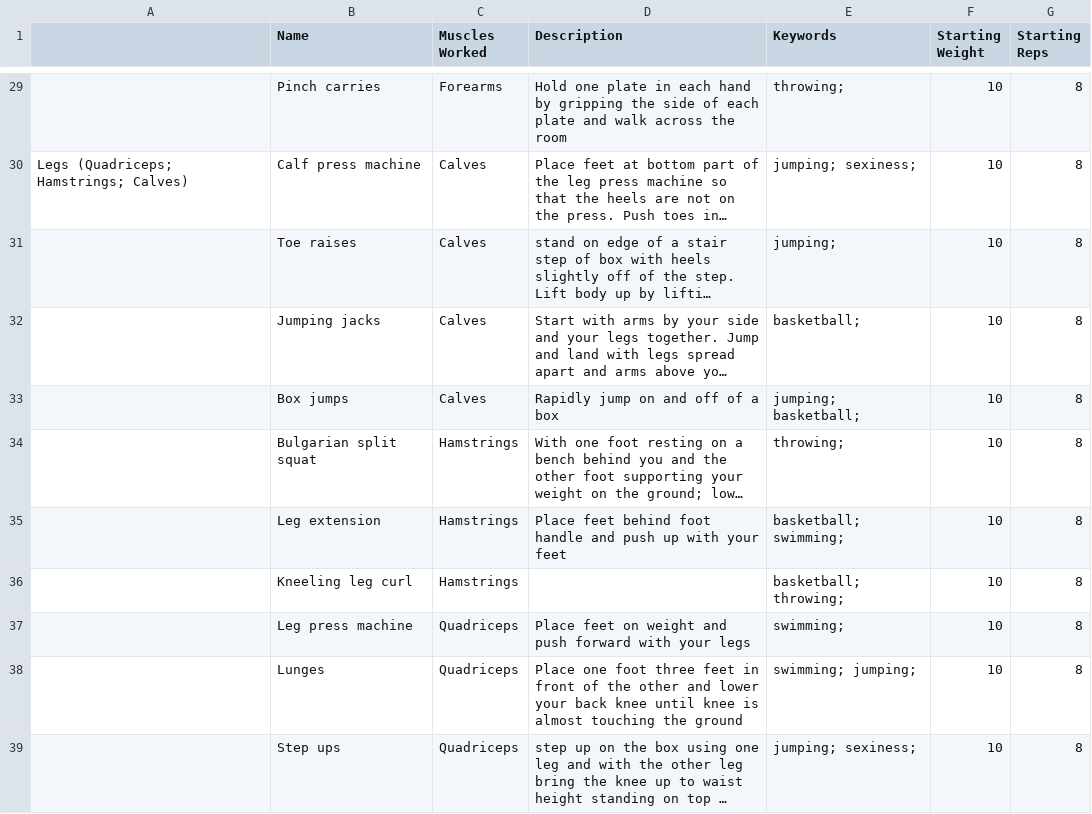
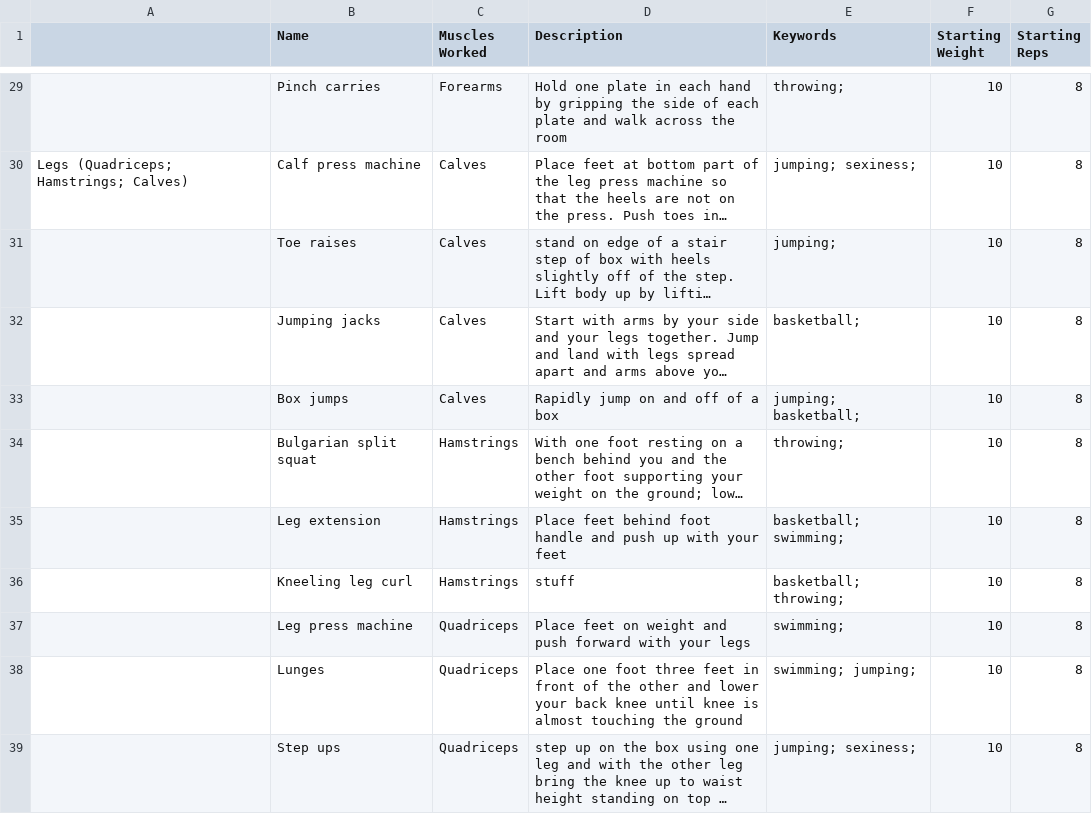
Before and after one commit to petitjeanluis/461L_Project, a CSV file: src/main/webapp/WEB-INF/exercises.csv, drawn as a sheet; only a part is shown, gaps mark what is left out; long unchanged cells end in …; the diff names each change by its address in the sheet, - before the commit and + after, or states it on an @@ line.

```diff
--- a/src/main/webapp/WEB-INF/exercises.csv
+++ b/src/main/webapp/WEB-INF/exercises.csv
-D36 (Description): (empty)
+D36 (Description): stuff
```
Also changed, not shown: src/main/webapp/WEB-INF/workouts.csv.
